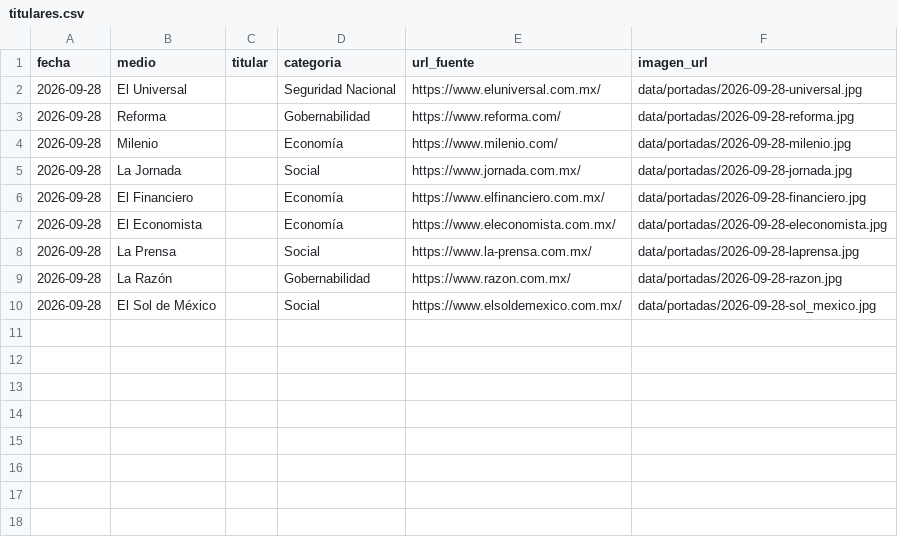
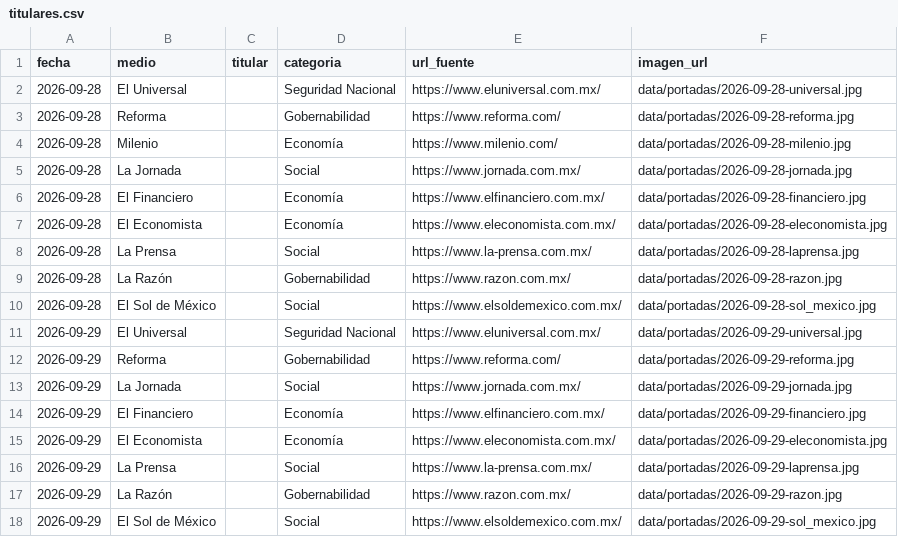
Before and after one commit to OckarLezama/ecosistema-politico, a CSV file: data/titulares.csv, drawn as a sheet; the diff names each change by its address in the sheet, - before the commit and + after, or states it on an @@ line.

Commit message:
Robot: portadas del dia 2026-09-29

```diff
--- a/data/titulares.csv
+++ b/data/titulares.csv
+row 11: 2026-09-29 | El Universal |  | Seguridad Nacional | https://www.eluniversal.com.mx/ | data/portadas/2026-09-29-universal.jpg
+row 12: 2026-09-29 | Reforma |  | Gobernabilidad | https://www.reforma.com/ | data/portadas/2026-09-29-reforma.jpg
+row 13: 2026-09-29 | La Jornada |  | Social | https://www.jornada.com.mx/ | data/portadas/2026-09-29-jornada.jpg
+row 14: 2026-09-29 | El Financiero |  | Economía | https://www.elfinanciero.com.mx/ | data/portadas/2026-09-29-financiero.jpg
+row 15: 2026-09-29 | El Economista |  | Economía | https://www.eleconomista.com.mx/ | data/portadas/2026-09-29-eleconomista.jpg
+row 16: 2026-09-29 | La Prensa |  | Social | https://www.la-prensa.com.mx/ | data/portadas/2026-09-29-laprensa.jpg
+row 17: 2026-09-29 | La Razón |  | Gobernabilidad | https://www.razon.com.mx/ | data/portadas/2026-09-29-razon.jpg
+row 18: 2026-09-29 | El Sol de México |  | Social | https://www.elsoldemexico.com.mx/ | data/portadas/2026-09-29-sol_mexico.jpg
```
Also changed, not shown: 8 other files.
